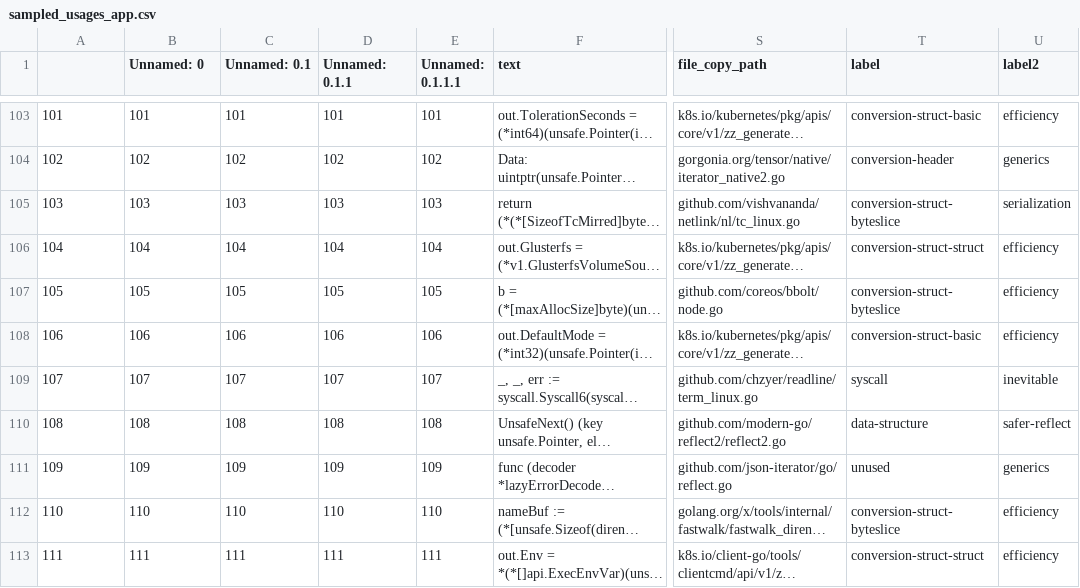
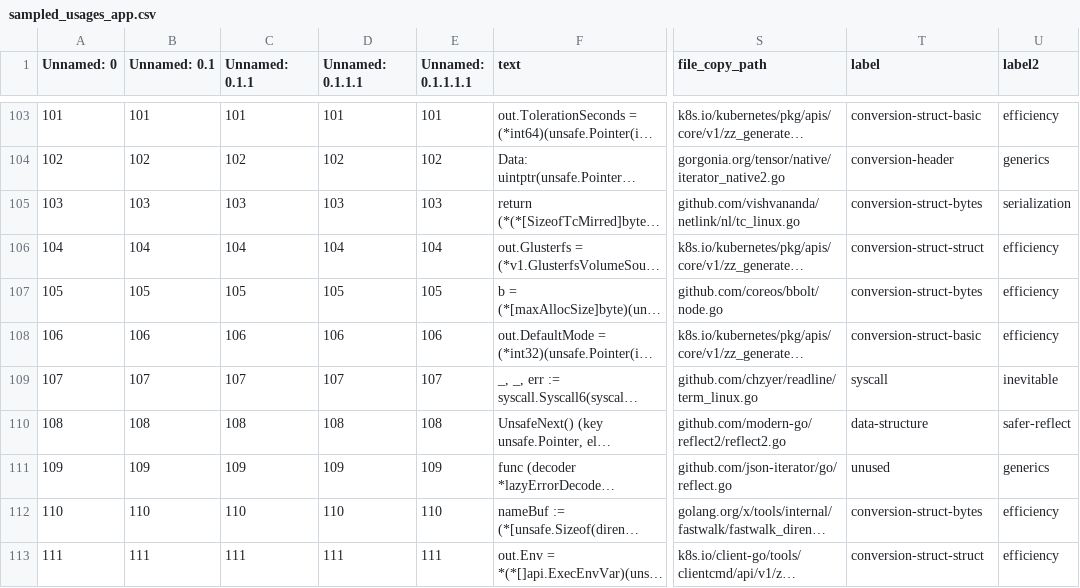
Before and after one commit to jlauinger/master-of-science, a CSV file: code/data-survey/data/classification/sampled_usages_app.csv, drawn as a sheet; only a part is shown, gaps mark what is left out; long unchanged cells end in …; the diff covers the shown part only; the diff names each change by its address in the sheet, - before the commit and + after, or states it on an @@ line.

```diff
--- a/code/data-survey/data/classification/sampled_usages_app.csv
+++ b/code/data-survey/data/classification/sampled_usages_app.csv
-A1: (empty)
+A1: Unnamed: 0
-B1: Unnamed: 0
+B1: Unnamed: 0.1
-C1: Unnamed: 0.1
+C1: Unnamed: 0.1.1
-D1: Unnamed: 0.1.1
+D1: Unnamed: 0.1.1.1
-E1: Unnamed: 0.1.1.1
+E1: Unnamed: 0.1.1.1.1
-T105 (label): conversion-struct-byteslice
+T105 (label): conversion-struct-bytes
-T107 (label): conversion-struct-byteslice
+T107 (label): conversion-struct-bytes
-T112 (label): conversion-struct-byteslice
+T112 (label): conversion-struct-bytes
```
Also changed, not shown: 93 edited cells elsewhere in this file, code/data-survey/data/classification/sampled_usages_std.csv.
